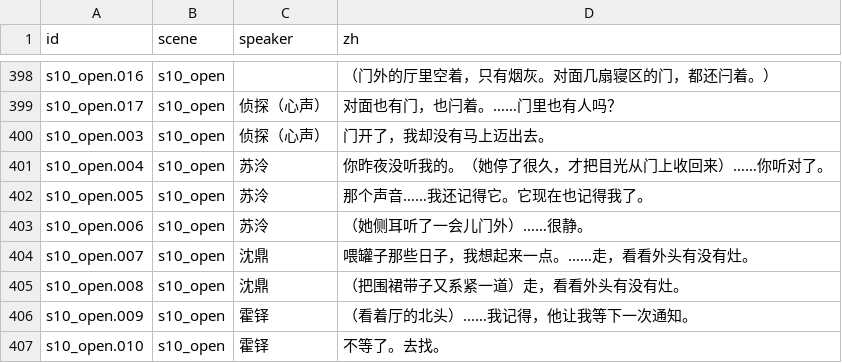
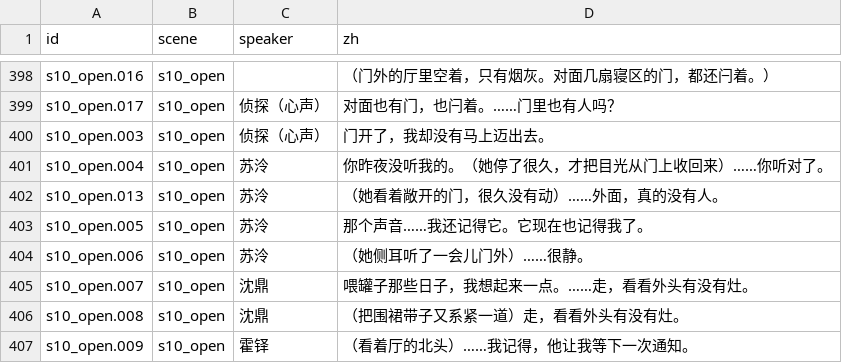
Before and after one commit to OopsYouDiedE/dual_ontology_world_engine, a CSV file: godot_csharp/scenes/Awakening/Script/generated_lines_zh.csv, drawn as a sheet; only a part is shown, gaps mark what is left out; the shorter side is filled out with more unchanged rows.

```diff
--- a/godot_csharp/scenes/Awakening/Script/generated_lines_zh.csv
+++ b/godot_csharp/scenes/Awakening/Script/generated_lines_zh.csv
@@ -401,2 +401,3 @@ s10_open.003,s10_open,侦探（心声）,门开了，我却没有马上迈出去
 s10_open.004,s10_open,苏泠,你昨夜没听我的。（她停了很久，才把目光从门上收回来）……你听对了。
+s10_open.013,s10_open,苏泠,（她看着敞开的门，很久没有动）……外面，真的没有人。
 s10_open.005,s10_open,苏泠,那个声音……我还记得它。它现在也记得我了。
```
Also changed, not shown: 8 other files.
